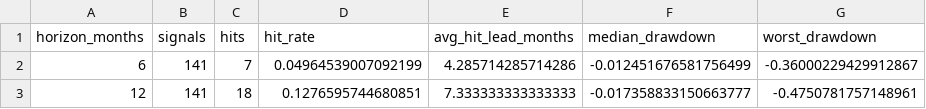
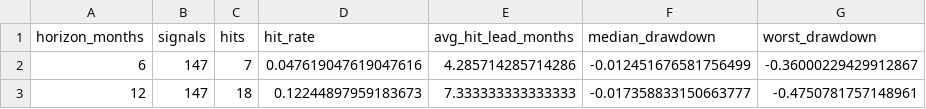
Before and after one commit to Mo0x/bubbly, a CSV file: docs/bubbly_validation_summary.csv, drawn as a sheet.

```diff
--- a/docs/bubbly_validation_summary.csv
+++ b/docs/bubbly_validation_summary.csv
@@ -1,3 +1,3 @@
 horizon_months,signals,hits,hit_rate,avg_hit_lead_months,median_drawdown,worst_drawdown
-6,141,7,0.04964539007092199,4.285714285714286,-0.012451676581756499,-0.36000229429912867
-12,141,18,0.1276595744680851,7.333333333333333,-0.017358833150663777,-0.4750781757148961
+6,147,7,0.047619047619047616,4.285714285714286,-0.012451676581756499,-0.36000229429912867
+12,147,18,0.12244897959183673,7.333333333333333,-0.017358833150663777,-0.4750781757148961
```
Also changed, not shown: docs/bubbly_history.csv, docs/bubbly_validation_signals_full.csv, 13 other files.
